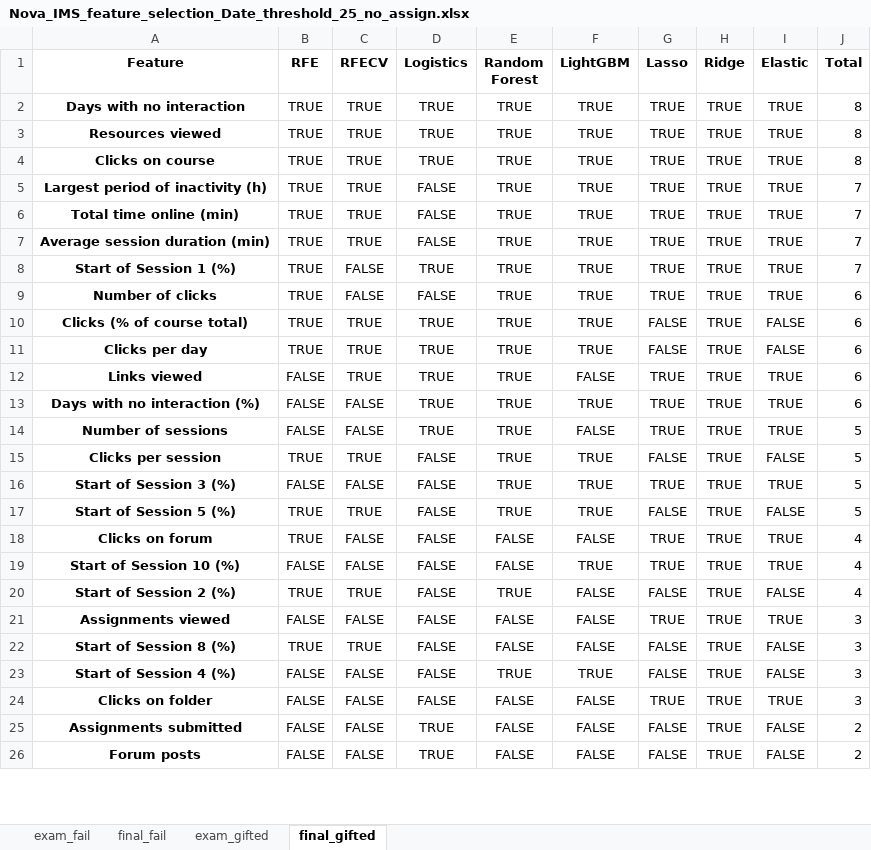
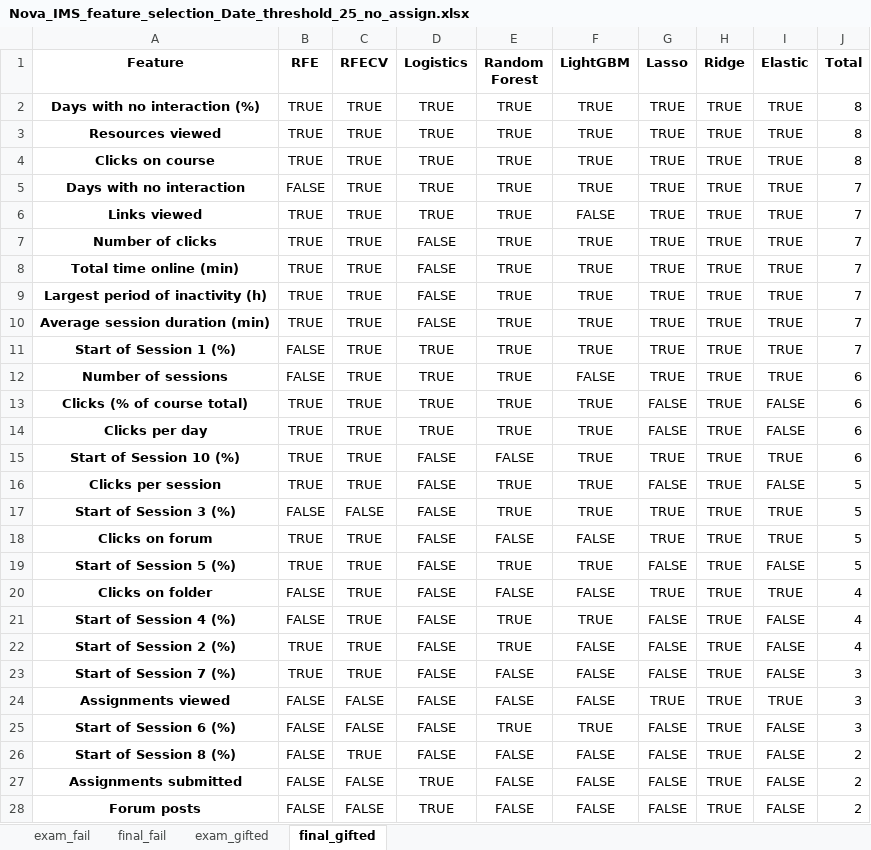
Before and after one commit to RicardoSantos0/timely_accurate_portable, an Excel workbook: Data/Modeling Stage/Feature Selection/Nova_IMS_feature_selection_Date_threshold_25_no_assign.xlsx, sheet final_gifted, drawn as a sheet; only a part is shown; values as stored, in another font and other column widths than the file's, no borders; removed rows and columns are numbered as before the commit, all else as after; the diff covers the shown part only; the diff names each change by its address in the sheet, - before the commit and + after, or states it on an @@ line.

```diff
--- a/Data/Modeling Stage/Feature Selection/Nova_IMS_feature_selection_Date_threshold_25_no_assign.xlsx (sheet final_gifted)
+++ b/Data/Modeling Stage/Feature Selection/Nova_IMS_feature_selection_Date_threshold_25_no_assign.xlsx (sheet final_gifted)
-A2 (Feature): Days with no interaction
+A2 (Feature): Days with no interaction (%)
+row 5: Days with no interaction | FALSE | TRUE | TRUE | TRUE | TRUE | TRUE | TRUE | TRUE | 7
+row 6: Links viewed | TRUE | TRUE | TRUE | TRUE | FALSE | TRUE | TRUE | TRUE | 7
+row 7: Number of clicks | TRUE | TRUE | FALSE | TRUE | TRUE | TRUE | TRUE | TRUE | 7
@@ row 6 moved to row 8: Total time online (min) @@
-B11:B12 (RFE): TRUE
+B11:B12 (RFE): FALSE
-C11:C12 (RFECV): FALSE
+C11:C12 (RFECV): TRUE
-A12 (Feature): Number of clicks
+A12 (Feature): Number of sessions
-D12 (Logistics): FALSE
+D12 (Logistics): TRUE
-F12 (LightGBM): TRUE
+F12 (LightGBM): FALSE
-row 12: Links viewed | FALSE | TRUE | TRUE | TRUE | FALSE | TRUE | TRUE | TRUE | 6
-A15 (Feature): Days with no interaction (%)
+A15 (Feature): Start of Session 10 (%)
-B15 (RFE): FALSE
+B15 (RFE): TRUE
-C15 (RFECV): FALSE
+C15 (RFECV): TRUE
-D15 (Logistics): TRUE
+D15 (Logistics): FALSE
-E15 (Random Forest): TRUE
+E15 (Random Forest): FALSE
-row 14: Number of sessions | FALSE | FALSE | TRUE | TRUE | FALSE | TRUE | TRUE | TRUE | 5
+row 18: Clicks on forum | TRUE | TRUE | FALSE | FALSE | FALSE | TRUE | TRUE | TRUE | 5
-A20 (Feature): Clicks on forum
+A20 (Feature): Clicks on folder
-B20 (RFE): TRUE
+B20 (RFE): FALSE
-C20:C21 (RFECV): FALSE
+C20:C21 (RFECV): TRUE
-A21 (Feature): Start of Session 10 (%)
+A21 (Feature): Start of Session 4 (%)
-E21 (Random Forest): FALSE
+E21 (Random Forest): TRUE
-G21 (Lasso): TRUE
+G21 (Lasso): FALSE
-I21 (Elastic): TRUE
+I21 (Elastic): FALSE
+row 23: Start of Session 7 (%) | TRUE | TRUE | FALSE | FALSE | FALSE | FALSE | TRUE | FALSE | 3
+row 25: Start of Session 6 (%) | FALSE | FALSE | FALSE | TRUE | TRUE | FALSE | TRUE | FALSE | 3
-B26 (RFE): TRUE
+B26 (RFE): FALSE
-J26 (Total): 3
+J26 (Total): 2
-row 23: Start of Session 4 (%) | FALSE | FALSE | FALSE | TRUE | TRUE | FALSE | TRUE | FALSE | 3
-row 24: Clicks on folder | FALSE | FALSE | FALSE | FALSE | FALSE | TRUE | TRUE | TRUE | 3
```
Also changed, not shown: 2 removed rows and 2 moved rows elsewhere in this sheet, sheet final_fail, sheet exam_gifted, sheet exam_fail, Data/Modeling Stage/Feature Selection/Nova_IMS_feature_selection_Date_threshold_10.xlsx, Data/Modeling Stage/Feature Selection/Nova_IMS_feature_selection_Date_threshold_33_no_assign.xlsx, 34 other files.
